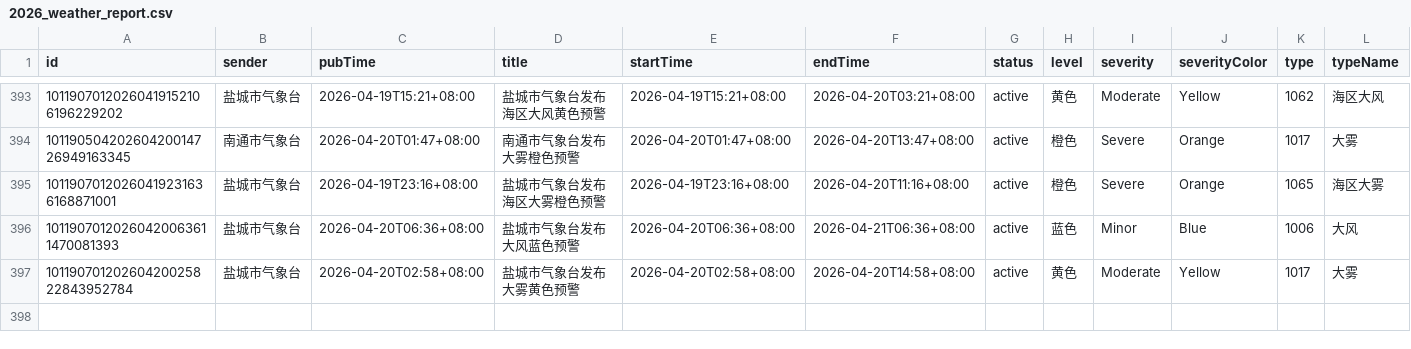
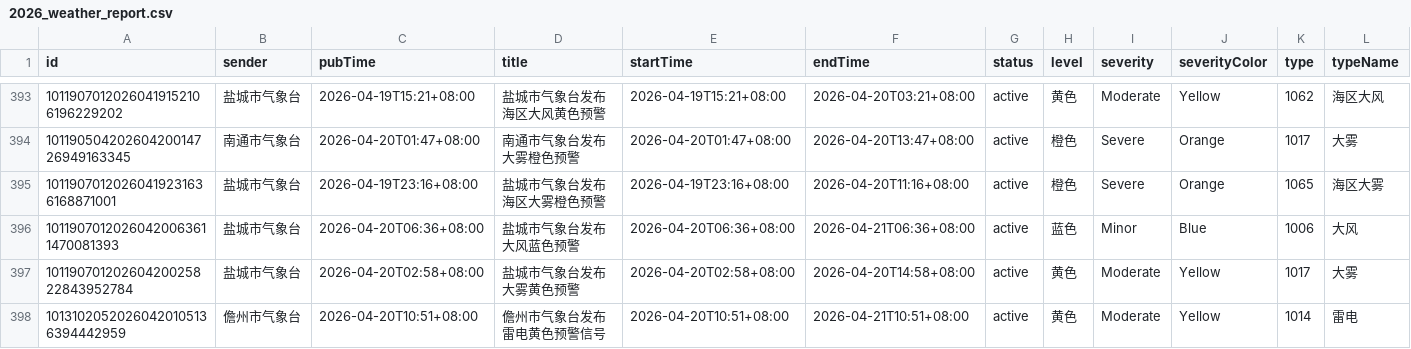
Before and after one commit to jinde98/weatherwarn, a CSV file: 2026_weather_report.csv, drawn as a sheet; only a part is shown, gaps mark what is left out; rows hold the shown columns only; the diff names each change by its address in the sheet, - before the commit and + after, or states it on an @@ line.

Commit message:
Update data

```diff
--- a/2026_weather_report.csv
+++ b/2026_weather_report.csv
+row 398: 10131020520260420105136394442959 | 儋州市气象台 | 2026-04-20T10:51+08:00 | 儋州市气象台发布雷电黄色预警信号 | 2026-04-20T10:51+08:00 | 2026-04-21T10:51+08:00 | active | 黄色 | Moderate | Yellow | 1014 | 雷电
```
